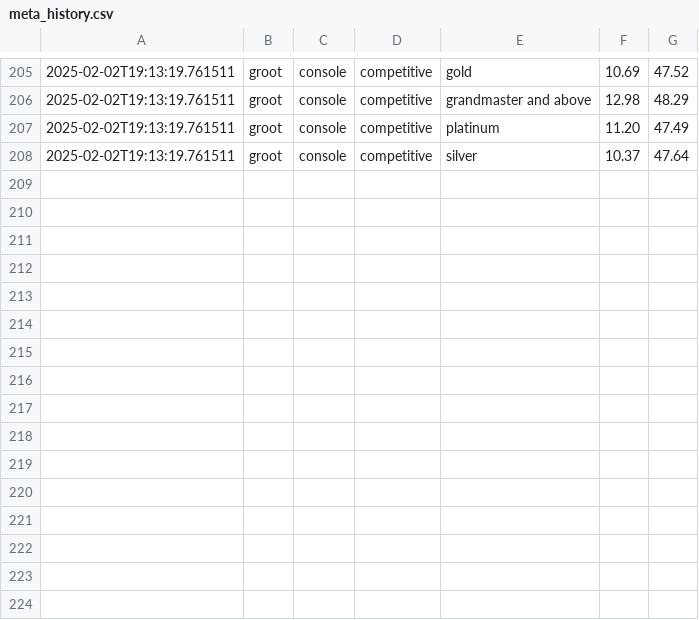
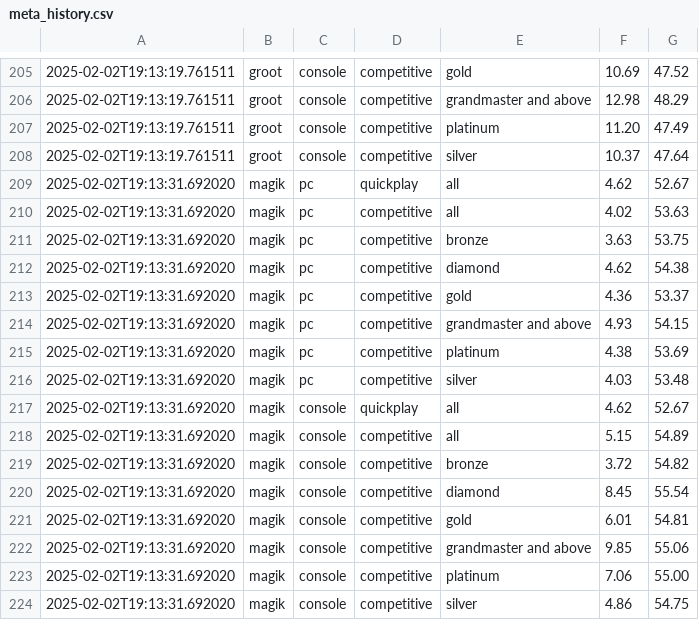
Before and after one commit to Rivalsstats/Rivalsstats, a CSV file: data/historical/meta_history.csv, drawn as a sheet; only a part is shown, gaps mark what is left out; the diff names each change by its address in the sheet, - before the commit and + after, or states it on an @@ line.

```diff
--- a/data/historical/meta_history.csv
+++ b/data/historical/meta_history.csv
+row 209: 2025-02-02T19:13:31.692020 | magik | pc | quickplay | all | 4.62 | 52.67
+row 210: 2025-02-02T19:13:31.692020 | magik | pc | competitive | all | 4.02 | 53.63
+row 211: 2025-02-02T19:13:31.692020 | magik | pc | competitive | bronze | 3.63 | 53.75
+row 212: 2025-02-02T19:13:31.692020 | magik | pc | competitive | diamond | 4.62 | 54.38
+row 213: 2025-02-02T19:13:31.692020 | magik | pc | competitive | gold | 4.36 | 53.37
+row 214: 2025-02-02T19:13:31.692020 | magik | pc | competitive | grandmaster and above | 4.93 | 54.15
+row 215: 2025-02-02T19:13:31.692020 | magik | pc | competitive | platinum | 4.38 | 53.69
+row 216: 2025-02-02T19:13:31.692020 | magik | pc | competitive | silver | 4.03 | 53.48
+row 217: 2025-02-02T19:13:31.692020 | magik | console | quickplay | all | 4.62 | 52.67
+row 218: 2025-02-02T19:13:31.692020 | magik | console | competitive | all | 5.15 | 54.89
+row 219: 2025-02-02T19:13:31.692020 | magik | console | competitive | bronze | 3.72 | 54.82
+row 220: 2025-02-02T19:13:31.692020 | magik | console | competitive | diamond | 8.45 | 55.54
+row 221: 2025-02-02T19:13:31.692020 | magik | console | competitive | gold | 6.01 | 54.81
+row 222: 2025-02-02T19:13:31.692020 | magik | console | competitive | grandmaster and above | 9.85 | 55.06
+row 223: 2025-02-02T19:13:31.692020 | magik | console | competitive | platinum | 7.06 | 55.00
+row 224: 2025-02-02T19:13:31.692020 | magik | console | competitive | silver | 4.86 | 54.75
```
Also changed, not shown: 3 other files.
